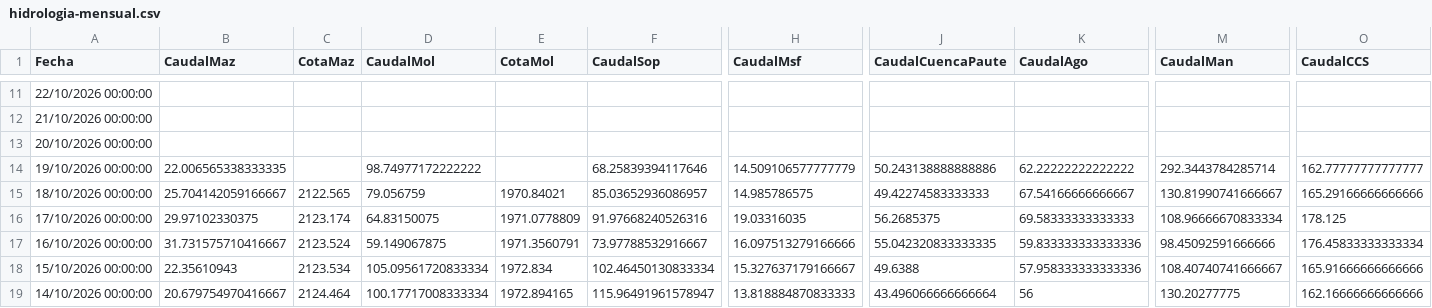
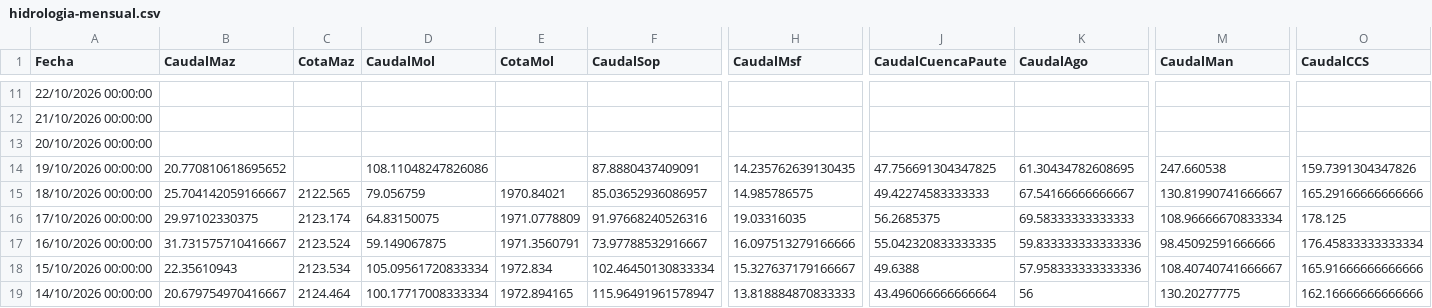
Before and after one commit to davidmunoz-create/hidroelectricasecuador, a CSV file: data/hidrologia-mensual.csv, drawn as a sheet; only a part is shown, gaps mark what is left out; the diff names each change by its address in the sheet, - before the commit and + after, or states it on an @@ line.

```diff
--- a/data/hidrologia-mensual.csv
+++ b/data/hidrologia-mensual.csv
-B14 (CaudalMaz): 22.006565338333335
+B14 (CaudalMaz): 20.770810618695652
-D14 (CaudalMol): 98.74977172222222
+D14 (CaudalMol): 108.11048247826086
-F14 (CaudalSop): 68.25839394117646
+F14 (CaudalSop): 87.8880437409091
-H14 (CaudalMsf): 14.509106577777779
+H14 (CaudalMsf): 14.235762639130435
-J14 (CaudalCuencaPaute): 50.243138888888886
+J14 (CaudalCuencaPaute): 47.756691304347825
-K14 (CaudalAgo): 62.22222222222222
+K14 (CaudalAgo): 61.30434782608695
-M14 (CaudalMan): 292.3443784285714
+M14 (CaudalMan): 247.660538
-O14 (CaudalCCS): 162.77777777777777
+O14 (CaudalCCS): 159.7391304347826
```
Also changed, not shown: data/hidrologia-diario.csv, data/produccion-diario.csv, 1 other file.
